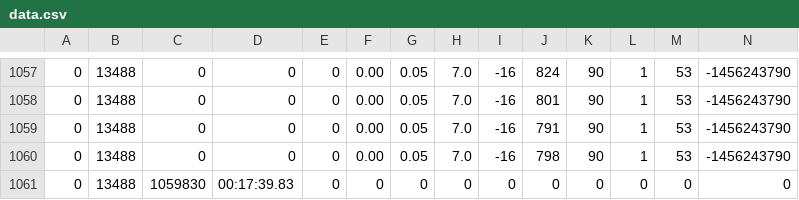
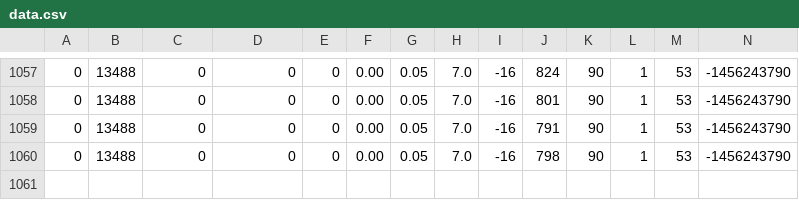
Before and after one commit to ddboline/BigDataSamples, a CSV file: carstatsanalysis/data.csv, drawn as a sheet; only a part is shown, gaps mark what is left out; rows hold the shown columns only; the diff names each change by its address in the sheet, - before the commit and + after, or states it on an @@ line.

Commit message:
remove last line, which doesn't fit with rest of document

```diff
--- a/carstatsanalysis/data.csv
+++ b/carstatsanalysis/data.csv
-row 1061: 0 | 13488 | 1059830 | 00:17:39.83 | 0 | 0 | 0 | 0 | 0 | 0 | 0 | 0 | 0 | 0
```
